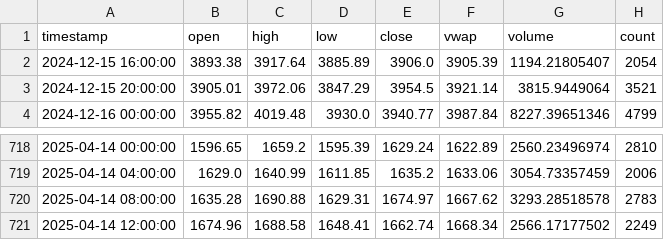
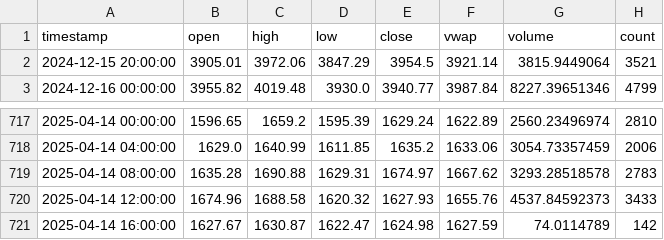
Before and after one commit to LiftOffr/LiftOffr-Bot, a CSV file: historical_data/ETHUSD/ETHUSD_4h.csv, drawn as a sheet; only a part is shown, gaps mark what is left out.

```diff
--- a/historical_data/ETHUSD/ETHUSD_4h.csv
+++ b/historical_data/ETHUSD/ETHUSD_4h.csv
@@ -1,3 +1,2 @@
 timestamp,open,high,low,close,vwap,volume,count
-2024-12-15 16:00:00,3893.38,3917.64,3885.89,3906.0,3905.39,1194.21805407,2054
 2024-12-15 20:00:00,3905.01,3972.06,3847.29,3954.5,3921.14,3815.9449064,3521
@@ -720,2 +719,3 @@ timestamp,open,high,low,close,vwap,volume,count
 2025-04-14 08:00:00,1635.28,1690.88,1629.31,1674.97,1667.62,3293.28518578,2783
-2025-04-14 12:00:00,1674.96,1688.58,1648.41,1662.74,1668.34,2566.17177502,2249
+2025-04-14 12:00:00,1674.96,1688.58,1620.32,1627.93,1655.76,4537.84592373,3433
+2025-04-14 16:00:00,1627.67,1630.87,1622.47,1624.98,1627.59,74.0114789,142
```
Also changed, not shown: historical_data/BTCUSD/BTCUSD_4h.csv, historical_data/SOLUSD/SOLUSD_1h.csv, 20 other files.
